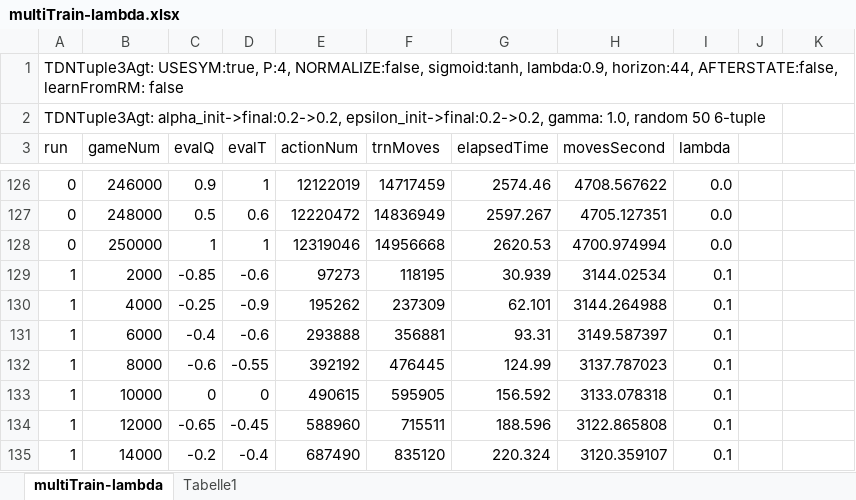
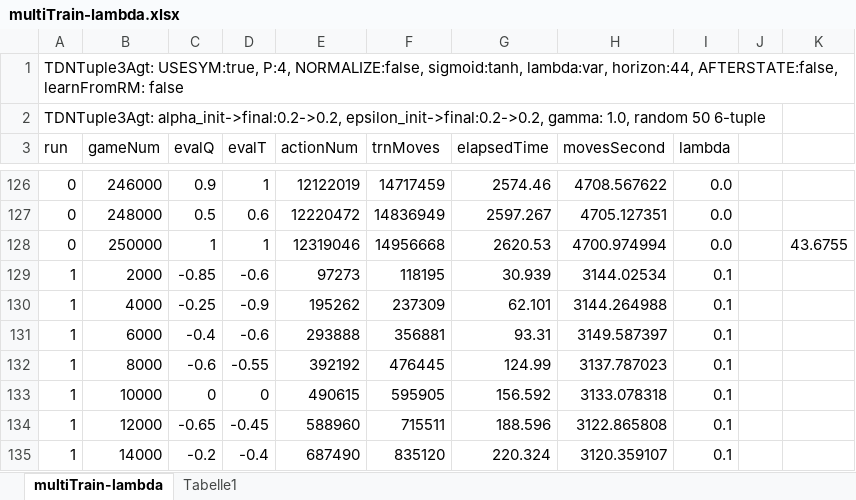
Before and after one commit to WolfgangKonen/GBG, an Excel workbook: agents/Othello/csv/multiTrain-lambda.xlsx, sheet multiTrain-lambda, drawn as a sheet; only a part is shown, gaps mark what is left out; values as stored, in another font and other column widths than the file's, no borders; the diff names each change by its address in the sheet, - before the commit and + after, or states it on an @@ line.

```diff
--- a/agents/Othello/csv/multiTrain-lambda.xlsx (sheet multiTrain-lambda)
+++ b/agents/Othello/csv/multiTrain-lambda.xlsx (sheet multiTrain-lambda)
-A1 (run): …NORMALIZE:false, sigmoid:tanh, lambda:0.9, horizon:44, AFTERSTATE:false,…
+A1 (run): …NORMALIZE:false, sigmoid:tanh, lambda:var, horizon:44, AFTERSTATE:false,…
-K128: (empty)
+K128: 43.6755
```
Also changed, not shown: 4 other files.
